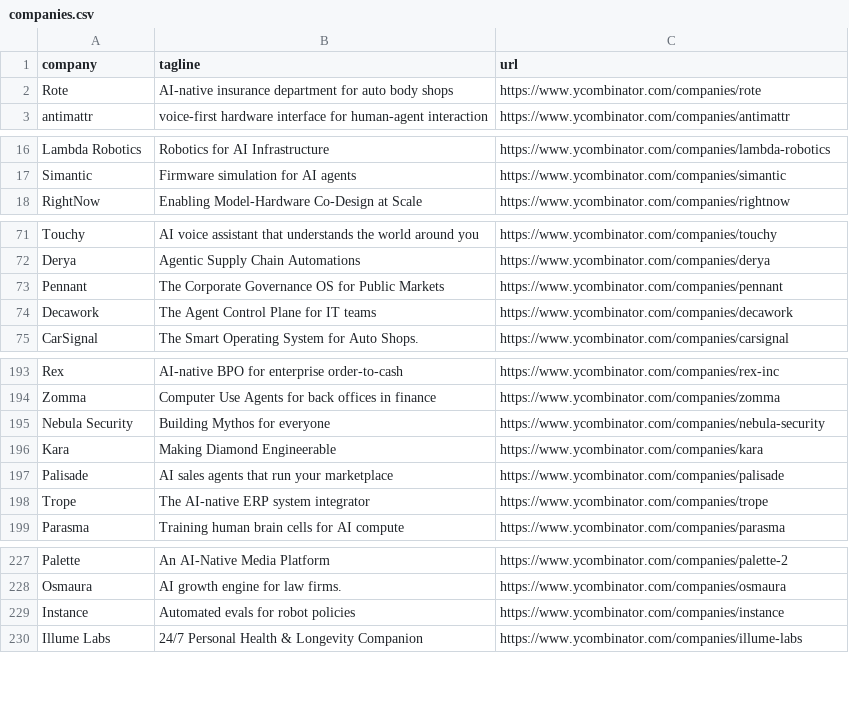
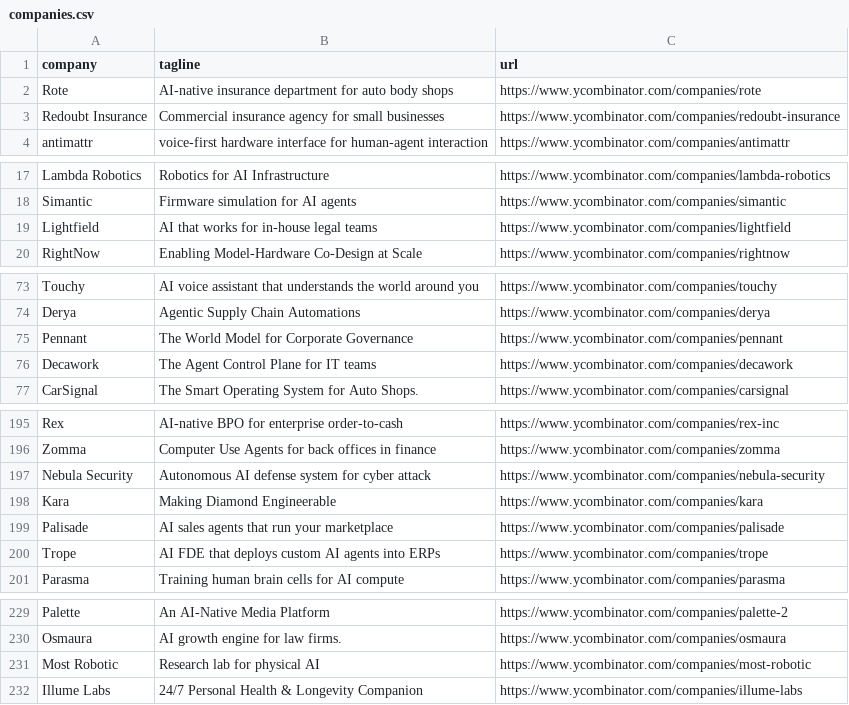
Before and after one commit to mcottle1/yc-updates, a CSV file: companies.csv, drawn as a sheet; only a part is shown, gaps mark what is left out; the diff covers the shown part only.

```diff
--- a/companies.csv
+++ b/companies.csv
@@ -2,2 +2,3 @@ company,tagline,url
 Rote,AI-native insurance department for auto body shops,https://www.ycombinator.com/companies/rote
+Redoubt Insurance,Commercial insurance agency for small businesses,https://www.ycombinator.com/companies/redoubt-insurance
 antimattr,voice-first hardware interface for human-agent interaction,https://www.ycombinator.com/companies/antimattr
@@ -17,2 +18,3 @@ Lambda Robotics,Robotics for AI Infrastructure,https://www.ycombinator.com/compa
 Simantic,Firmware simulation for AI agents,https://www.ycombinator.com/companies/simantic
+Lightfield,AI that works for in-house legal teams,https://www.ycombinator.com/companies/lightfield
 RightNow,Enabling Model-Hardware Co-Design at Scale,https://www.ycombinator.com/companies/rightnow
@@ -72,3 +74,3 @@ Touchy,AI voice assistant that understands the world around you,https://www.ycom
 Derya,Agentic Supply Chain Automations,https://www.ycombinator.com/companies/derya
-Pennant,The Corporate Governance OS for Public Markets,https://www.ycombinator.com/companies/pennant
+Pennant,The World Model for Corporate Governance,https://www.ycombinator.com/companies/pennant
 Decawork,The Agent Control Plane for IT teams,https://www.ycombinator.com/companies/decawork
@@ -194,6 +196,6 @@ Rex,AI-native BPO for enterprise order-to-cash,https://www.ycombinator.com/compa
 Zomma,Computer Use Agents for back offices in finance,https://www.ycombinator.com/companies/zomma
-Nebula Security,Building Mythos for everyone,https://www.ycombinator.com/companies/nebula-security
+Nebula Security,Autonomous AI defense system for cyber attack,https://www.ycombinator.com/companies/nebula-security
 Kara,Making Diamond Engineerable,https://www.ycombinator.com/companies/kara
 Palisade,AI sales agents that run your marketplace,https://www.ycombinator.com/companies/palisade
-Trope,The AI-native ERP system integrator,https://www.ycombinator.com/companies/trope
+Trope,AI FDE that deploys custom AI agents into ERPs,https://www.ycombinator.com/companies/trope
 Parasma,Training human brain cells for AI compute,https://www.ycombinator.com/companies/parasma
@@ -228,3 +230,3 @@ Palette,An AI-Native Media Platform,https://www.ycombinator.com/companies/palett
 Osmaura,AI growth engine for law firms.,https://www.ycombinator.com/companies/osmaura
-Instance,Automated evals for robot policies,https://www.ycombinator.com/companies/instance
+Most Robotic,Research lab for physical AI,https://www.ycombinator.com/companies/most-robotic
 Illume Labs,24/7 Personal Health & Longevity Companion,https://www.ycombinator.com/companies/illume-labs
```
Also changed, not shown: 2 edited cells elsewhere in this file.
